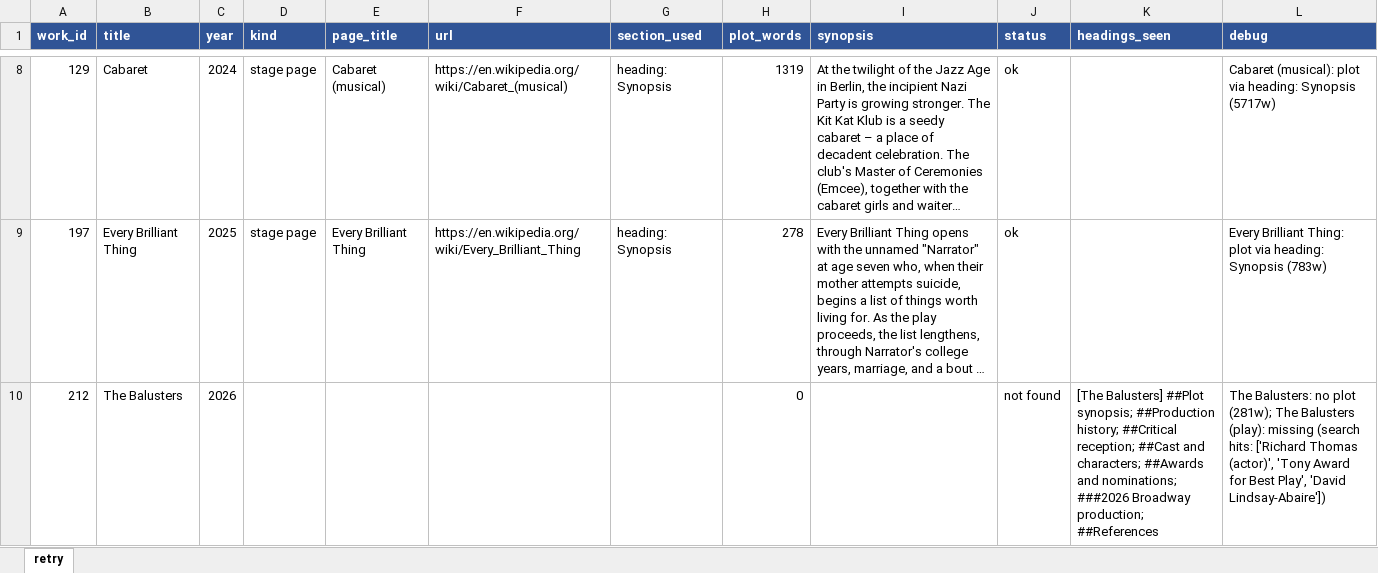
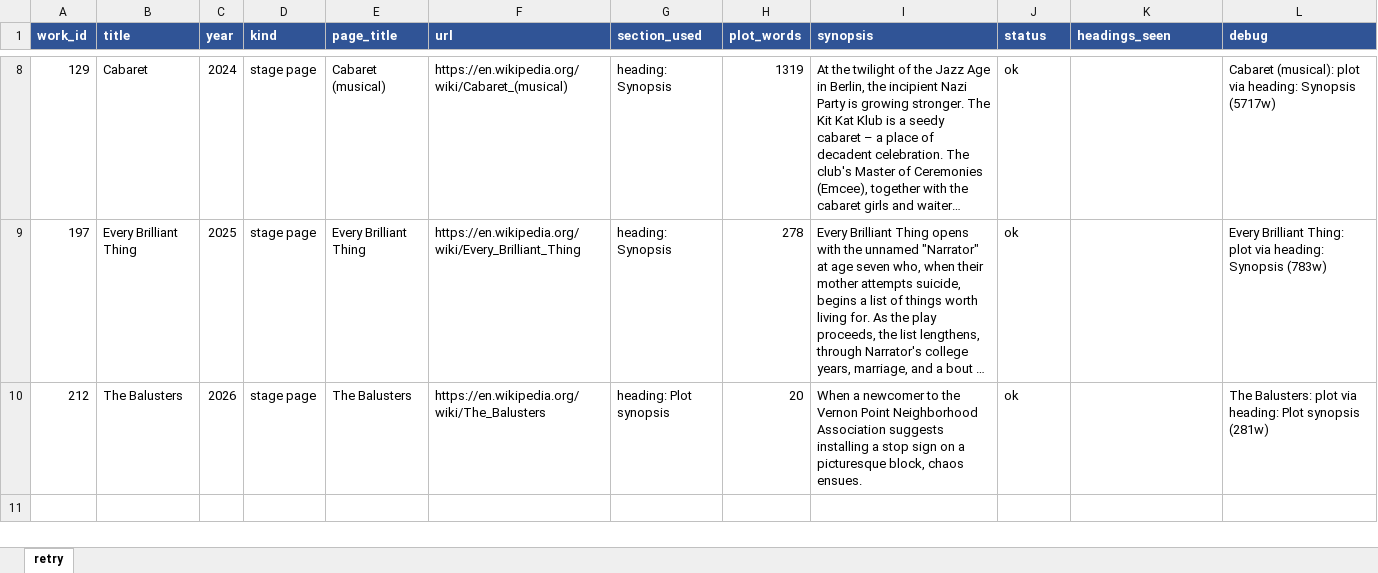
Before and after one commit to Seoyeon-Joo/broadway, an Excel workbook: data/synopses_gapfix_broadway.xlsx, sheet retry, drawn as a sheet; only a part is shown, gaps mark what is left out; long unchanged cells end in …; values as stored, in another font and other column widths than the file's, no borders; the diff covers the shown part only; the diff names each change by its address in the sheet, - before the commit and + after, or states it on an @@ line.

```diff
--- a/data/synopses_gapfix_broadway.xlsx (sheet retry)
+++ b/data/synopses_gapfix_broadway.xlsx (sheet retry)
-D10 (kind): (empty)
+D10 (kind): stage page
-E10 (page_title): (empty)
+E10 (page_title): The Balusters
-F10 (url): (empty)
+F10 (url): https://en.wikipedia.org/wiki/The_Balusters
-G10 (section_used): (empty)
+G10 (section_used): heading: Plot synopsis
-H10 (plot_words): 0
+H10 (plot_words): 20
-I10 (synopsis): (empty)
+I10 (synopsis): When a newcomer to the Vernon Point Neighborhood Association suggests installing a stop sign on a picturesque block, chaos ensues.
-J10 (status): not found
+J10 (status): ok
-K10 (headings_seen): [The Balusters] ##Plot synopsis; ##Production history; ##Critical reception; ##Cast and characters; ##Awards and nominations; ###2026 Broadway production; ##References
+K10 (headings_seen): (empty)
-L10 (debug): The Balusters: no plot (281w); The Balusters (play): missing (search hits: ['Richard Thomas (actor)', 'Tony Award for Best Play', 'David Lindsay-Abaire'])
+L10 (debug): The Balusters: plot via heading: Plot synopsis (281w)
```
Also changed, not shown: 27 edited cells elsewhere in this sheet.
